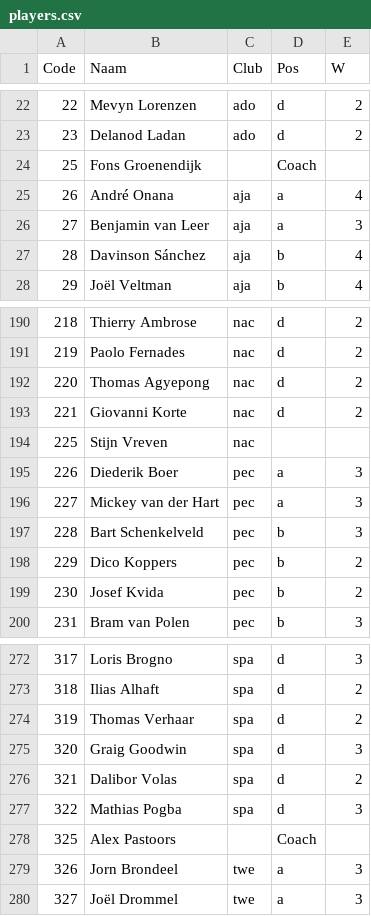
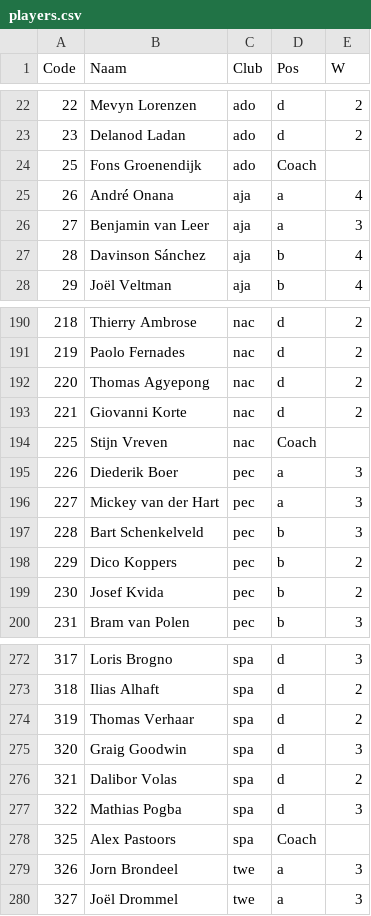
Before and after one commit to thomasbrus/ajaxb-supermanager, a CSV file: db/data/players.csv, drawn as a sheet; only a part is shown, gaps mark what is left out; the diff covers the shown part only.

```diff
--- a/db/data/players.csv
+++ b/db/data/players.csv
@@ -23,3 +23,3 @@ Code;Naam;Club;Pos;W
 23;Delanod Ladan ;ado;d;2
-25;Fons Groenendijk ;;Coach;
+25;Fons Groenendijk ;ado;Coach;
 26;André Onana;aja ;a;4
@@ -193,3 +193,3 @@ Code;Naam;Club;Pos;W
 221;Giovanni Korte;nac;d;2
-225;Stijn Vreven;nac;;
+225;Stijn Vreven;nac;Coach;
 226;Diederik Boer;pec;a;3
@@ -277,3 +277,3 @@ Code;Naam;Club;Pos;W
 322;Mathias  Pogba;spa;d;3
-325;Alex Pastoors;;Coach;
+325;Alex Pastoors;spa;Coach;
 326;Jorn Brondeel;twe;a;3
```
Also changed, not shown: 24 edited cells elsewhere in this file, 1 other file.
